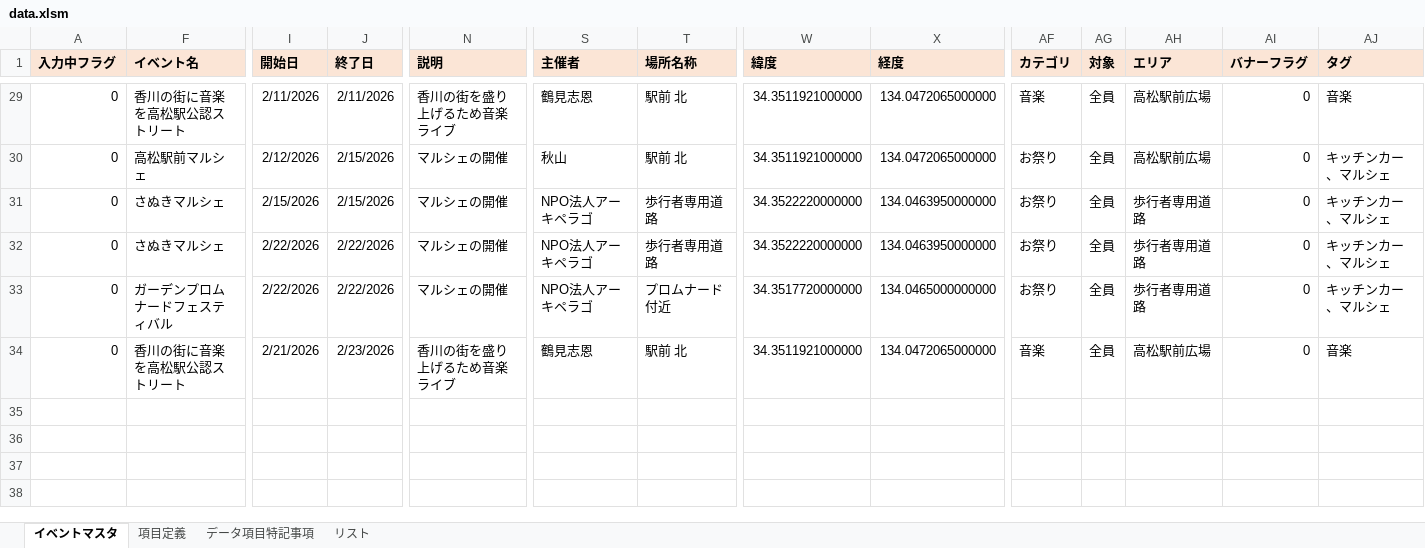
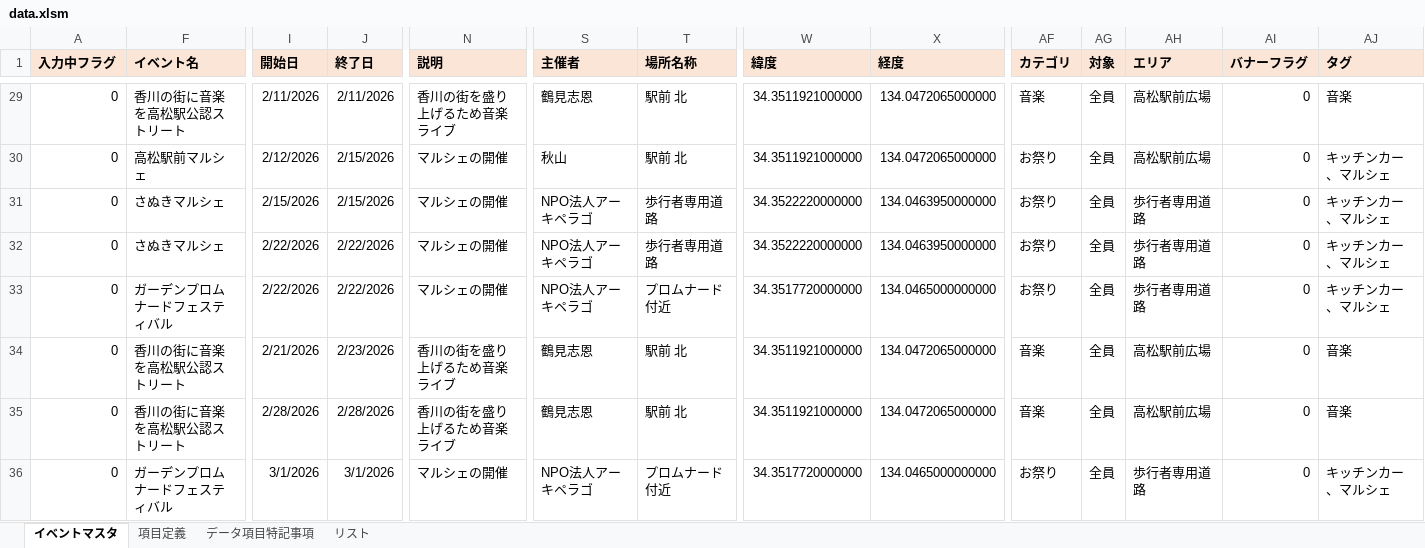
Before and after one commit to takamatsu-city/takamatsu-event-map, an Excel workbook: data.xlsm, sheet イベントマスタ, drawn as a sheet; only a part is shown, gaps mark what is left out; values as stored, in another font and other column widths than the file's, no borders; conditional formats not drawn; rows hold the shown columns only; the diff names each change by its address in the sheet, - before the commit and + after, or states it on an @@ line.

Commit message:
イベントマスタデータを更新

```diff
--- a/data.xlsm (sheet イベントマスタ)
+++ b/data.xlsm (sheet イベントマスタ)
+row 35: 0 | 香川の街に音楽を高松駅公認ストリート | 2/28/2026 | 2/28/2026 | 香川の街を盛り上げるため音楽ライブ | 鶴見志恩 | 駅前 北 | 34.3511921000000 | 134.0472065000000 | 音楽 | 全員 | 高松駅前広場 | 0 | 音楽
+row 36: 0 | ガーデンプロムナードフェスティバル | 3/1/2026 | 3/1/2026 | マルシェの開催 | NPO法人アーキペラゴ | プロムナード付近 | 34.3517720000000 | 134.0465000000000 | お祭り | 全員 | 歩行者専用道路 | 0 | キッチンカー、マルシェ
```
